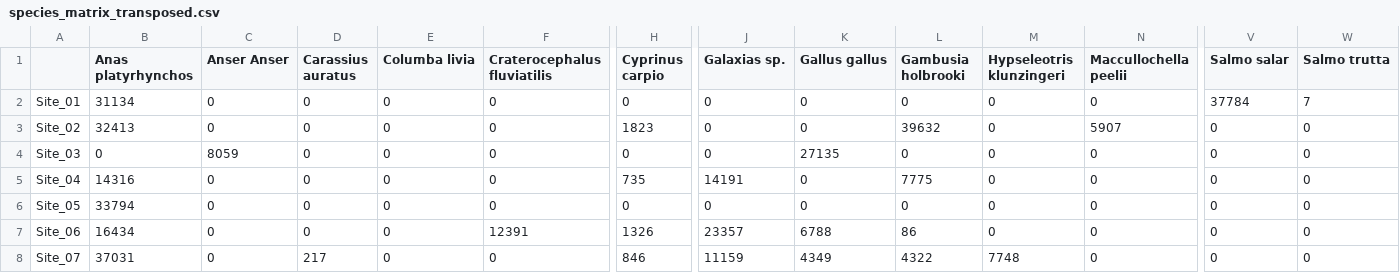
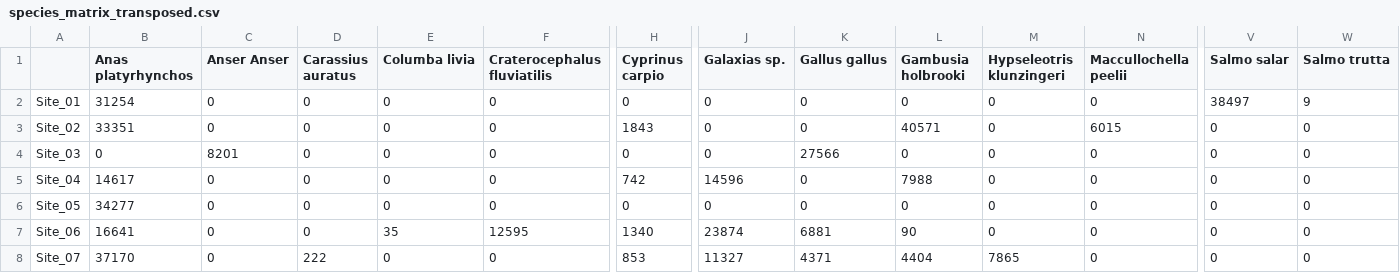
Before and after one commit to ACRonm/eDNA_analysis, a CSV file: data/species_matrix_transposed.csv, drawn as a sheet; only a part is shown, gaps mark what is left out; the diff covers the shown part only; the diff names each change by its address in the sheet, - before the commit and + after, or states it on an @@ line.

```diff
--- a/data/species_matrix_transposed.csv
+++ b/data/species_matrix_transposed.csv
-B2 (Anas platyrhynchos): 31134
+B2 (Anas platyrhynchos): 31254
-V2 (Salmo salar): 37784
+V2 (Salmo salar): 38497
-W2 (Salmo trutta): 7
+W2 (Salmo trutta): 9
-B3 (Anas platyrhynchos): 32413
+B3 (Anas platyrhynchos): 33351
-H3 (Cyprinus carpio): 1823
+H3 (Cyprinus carpio): 1843
-L3 (Gambusia holbrooki): 39632
+L3 (Gambusia holbrooki): 40571
-N3 (Maccullochella peelii): 5907
+N3 (Maccullochella peelii): 6015
-C4 (Anser Anser): 8059
+C4 (Anser Anser): 8201
-K4 (Gallus gallus): 27135
+K4 (Gallus gallus): 27566
-B5 (Anas platyrhynchos): 14316
+B5 (Anas platyrhynchos): 14617
-H5 (Cyprinus carpio): 735
+H5 (Cyprinus carpio): 742
-J5 (Galaxias sp.): 14191
+J5 (Galaxias sp.): 14596
-L5 (Gambusia holbrooki): 7775
+L5 (Gambusia holbrooki): 7988
-B6 (Anas platyrhynchos): 33794
+B6 (Anas platyrhynchos): 34277
-B7 (Anas platyrhynchos): 16434
+B7 (Anas platyrhynchos): 16641
-E7 (Columba livia): 0
+E7 (Columba livia): 35
-F7 (Craterocephalus fluviatilis): 12391
+F7 (Craterocephalus fluviatilis): 12595
-H7 (Cyprinus carpio): 1326
+H7 (Cyprinus carpio): 1340
-J7 (Galaxias sp.): 23357
+J7 (Galaxias sp.): 23874
-K7 (Gallus gallus): 6788
+K7 (Gallus gallus): 6881
-L7 (Gambusia holbrooki): 86
+L7 (Gambusia holbrooki): 90
-B8 (Anas platyrhynchos): 37031
+B8 (Anas platyrhynchos): 37170
-D8 (Carassius auratus): 217
+D8 (Carassius auratus): 222
-H8 (Cyprinus carpio): 846
+H8 (Cyprinus carpio): 853
-J8 (Galaxias sp.): 11159
+J8 (Galaxias sp.): 11327
-K8 (Gallus gallus): 4349
+K8 (Gallus gallus): 4371
-L8 (Gambusia holbrooki): 4322
+L8 (Gambusia holbrooki): 4404
-M8 (Hypseleotris klunzingeri): 7748
+M8 (Hypseleotris klunzingeri): 7865
```
Also changed, not shown: 91 edited cells elsewhere in this file, data/species_matrix.csv, 52 other files.
